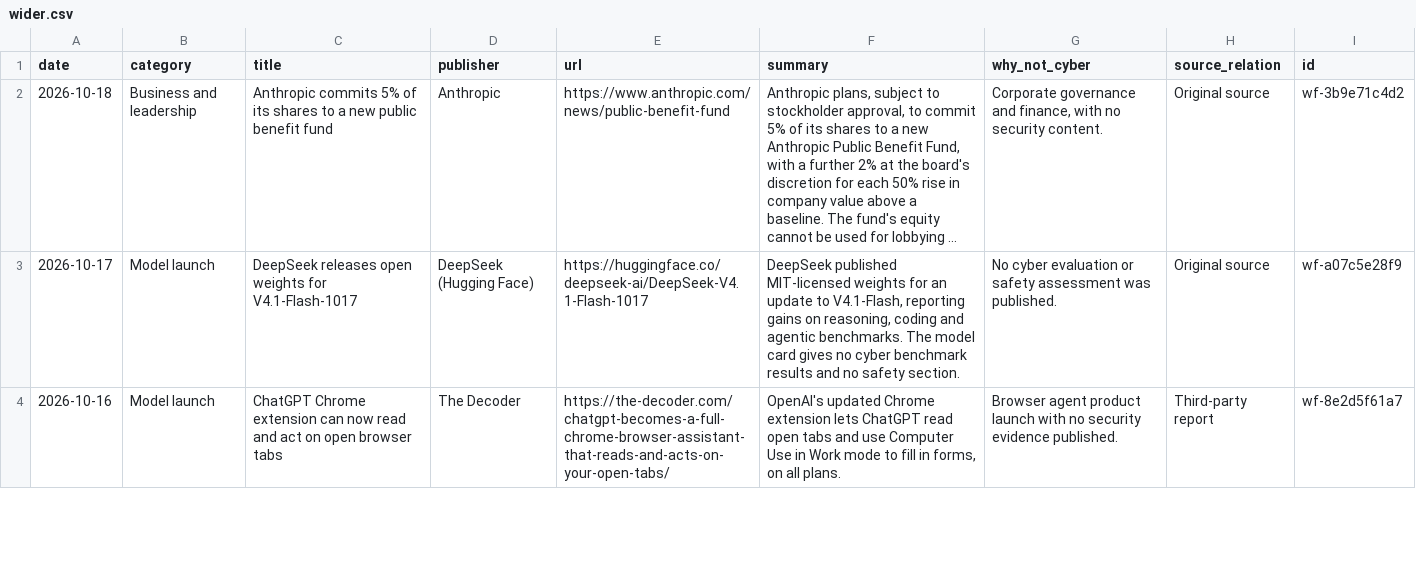
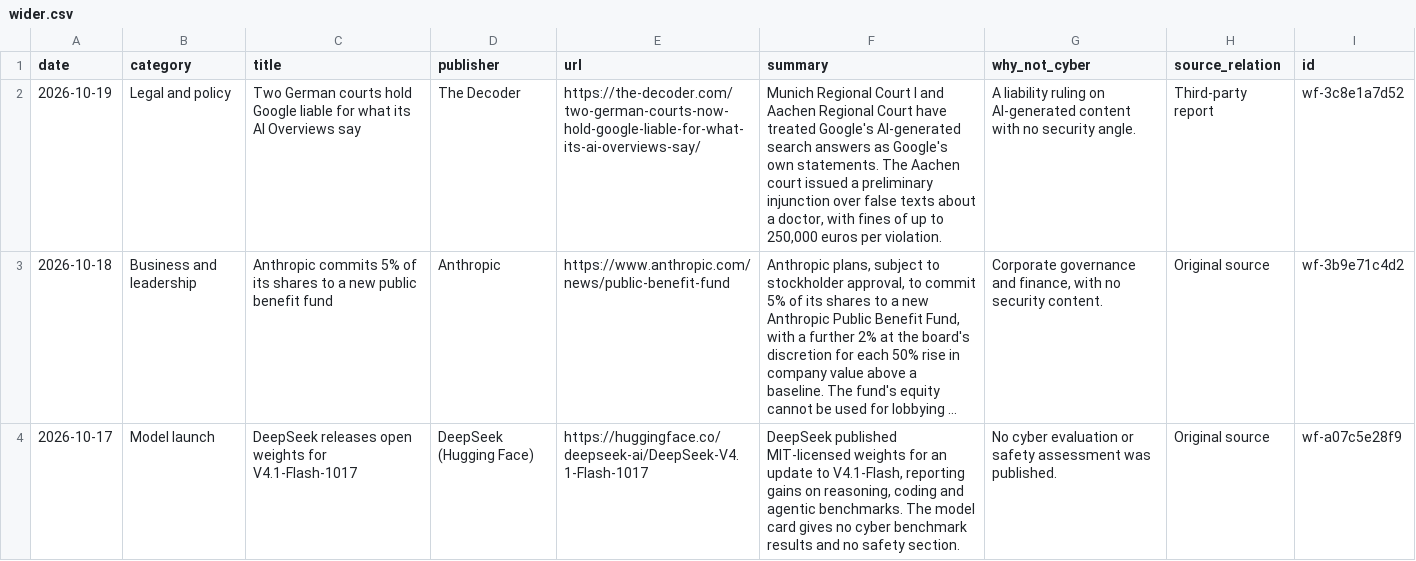
Before and after one commit to rotherdrummer/ai_cyber_news, a CSV file: data/wider.csv, drawn as a sheet; only a part is shown; the shorter side is filled out with more unchanged rows; long unchanged cells end in …; the diff names each change by its address in the sheet, - before the commit and + after, or states it on an @@ line.

```diff
--- a/data/wider.csv
+++ b/data/wider.csv
+row 2: 2026-10-19 | Legal and policy | Two German courts hold Google liable for what its AI Overviews say | The Decoder | https://the-decoder.com/two-german-courts-now-hold-google-liable-for-what-its-ai-overviews-say/ | Munich Regional Court I and Aachen Regional Court have treated Google's AI-generated search answers as Google's own statements. The Aachen court issued a preliminary injunction over false texts about a doctor, with fines of up to 250,000 euros per violation. | A liability ruling on AI-generated content with no security angle. | Third-party report | wf-3c8e1a7d52
```
Also changed, not shown: data/agents.csv, data/regulation.csv, 13 other files.
